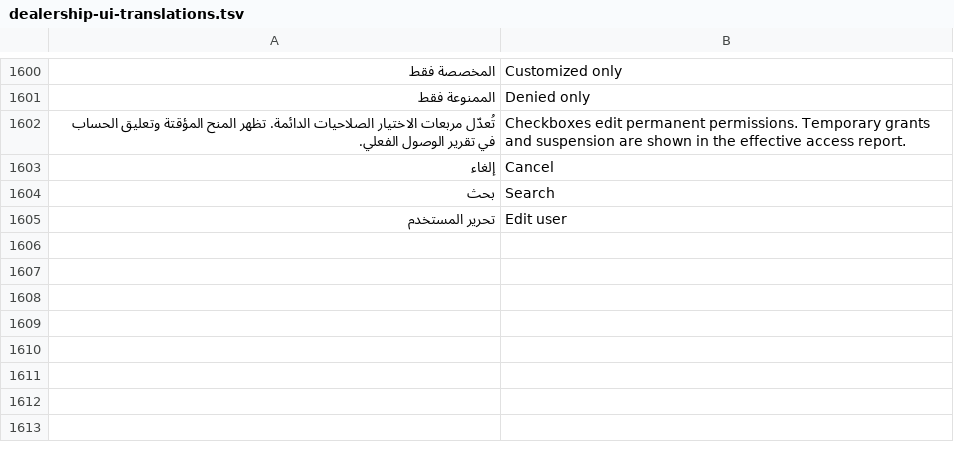
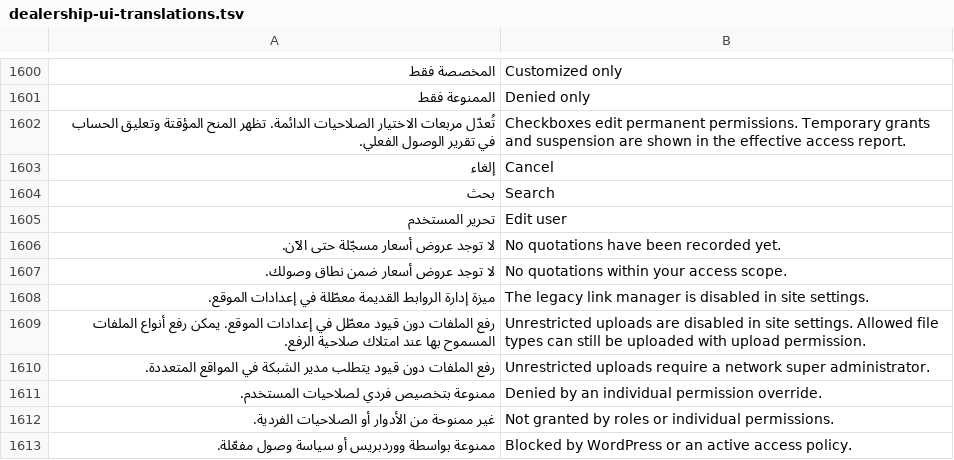
Before and after one commit to eng-mohamed-alejeel/wordpress, a TSV file: tools/dealership-ui-translations.tsv, drawn as a sheet; only a part is shown, gaps mark what is left out; the diff names each change by its address in the sheet, - before the commit and + after, or states it on an @@ line.

Commit message:
feat: Add new Arabic UI translations
This commit introduces several new Arabic UI translations to improve the user experience for Arabic-speaking users. The added translations cover various messages related to quotations, access policies, permissions, and file uploads within the dealership application.

The following new translations have been added:
- 'No quotations have been recorded yet.'
- 'No quotations within your access scope.'
- 'The legacy link manager is disabled in site settings.'
- 'Unrestricted uploads are disabled in site settings. Allowed file types can still be uploaded with upload permission.'
- 'Unrestricted uploads require a network super administrator.'
- 'Denied by an individual permission override.'
- 'Not granted by roles or individual permissions.'
- 'Blocked by WordPress or an active access policy.'

These additions ensure that users encounter localized messages in these scenarios, contributing to a more comprehensive and user-friendly interface.

```diff
--- a/tools/dealership-ui-translations.tsv
+++ b/tools/dealership-ui-translations.tsv
+row 1606: لا توجد عروض أسعار مسجّلة حتى الآن. | No quotations have been recorded yet.
+row 1607: لا توجد عروض أسعار ضمن نطاق وصولك. | No quotations within your access scope.
+row 1608: ميزة إدارة الروابط القديمة معطّلة في إعدادات الموقع. | The legacy link manager is disabled in site settings.
+row 1609: رفع الملفات دون قيود معطّل في إعدادات الموقع. يمكن رفع أنواع الملفات المسموح بها عند امتلاك صلاحية الرفع. | Unrestricted uploads are disabled in site settings. Allowed file types can still be uploaded with upload permission.
+row 1610: رفع الملفات دون قيود يتطلب مدير الشبكة في المواقع المتعددة. | Unrestricted uploads require a network super administrator.
+row 1611: ممنوعة بتخصيص فردي لصلاحيات المستخدم. | Denied by an individual permission override.
+row 1612: غير ممنوحة من الأدوار أو الصلاحيات الفردية. | Not granted by roles or individual permissions.
+row 1613: ممنوعة بواسطة ووردبريس أو سياسة وصول مفعّلة. | Blocked by WordPress or an active access policy.
```
Also changed, not shown: 5 other files.
